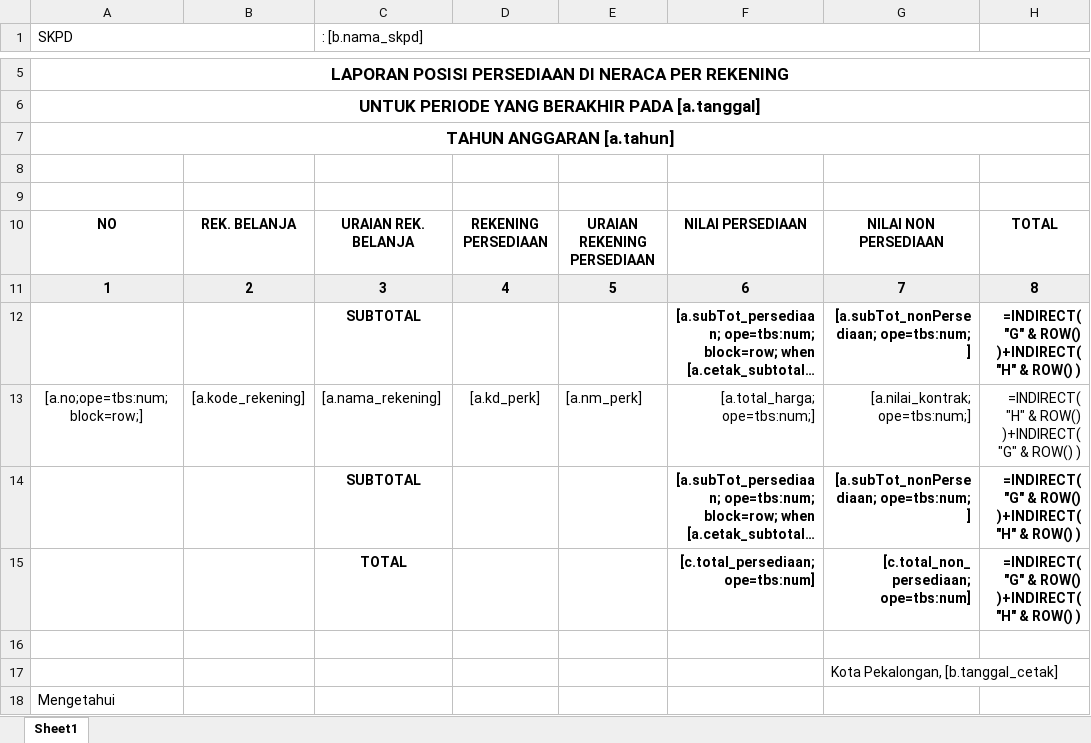
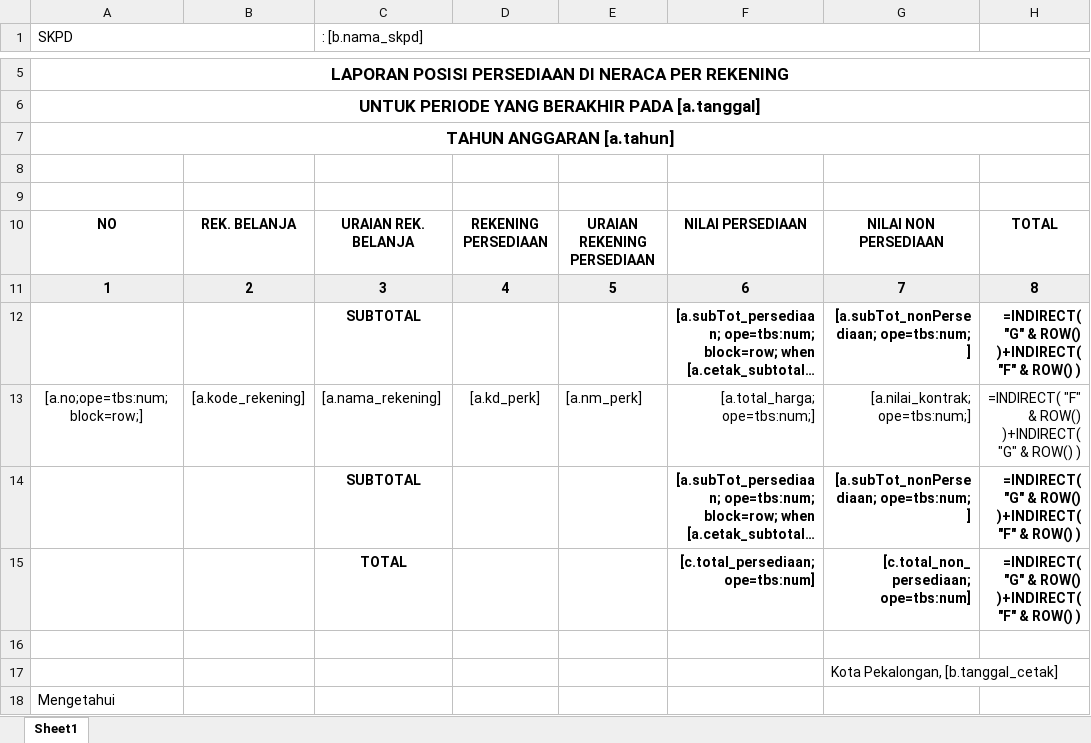
Before and after one commit to datadigicore/persediaan, an Excel workbook: utility/optbs/template/belanja_persediaan_2.xlsx, sheet Sheet1, drawn as a sheet; only a part is shown, gaps mark what is left out; long unchanged cells end in …; values as stored, in another font and other column widths than the file's, no borders; formulas are shown in place of their values; the diff names each change by its address in the sheet, - before the commit and + after, or states it on an @@ line.

```diff
--- a/utility/optbs/template/belanja_persediaan_2.xlsx (sheet Sheet1)
+++ b/utility/optbs/template/belanja_persediaan_2.xlsx (sheet Sheet1)
-H12: …ROW() )+INDIRECT( "H" & ROW()…
+H12: …ROW() )+INDIRECT( "F" & ROW()…
-H13: =INDIRECT( "H" & ROW()…
+H13: =INDIRECT( "F" & ROW()…
-H14:H15: …ROW() )+INDIRECT( "H" & ROW()…
+H14:H15: …ROW() )+INDIRECT( "F" & ROW()…
```
Also changed, not shown: 2 other files.
